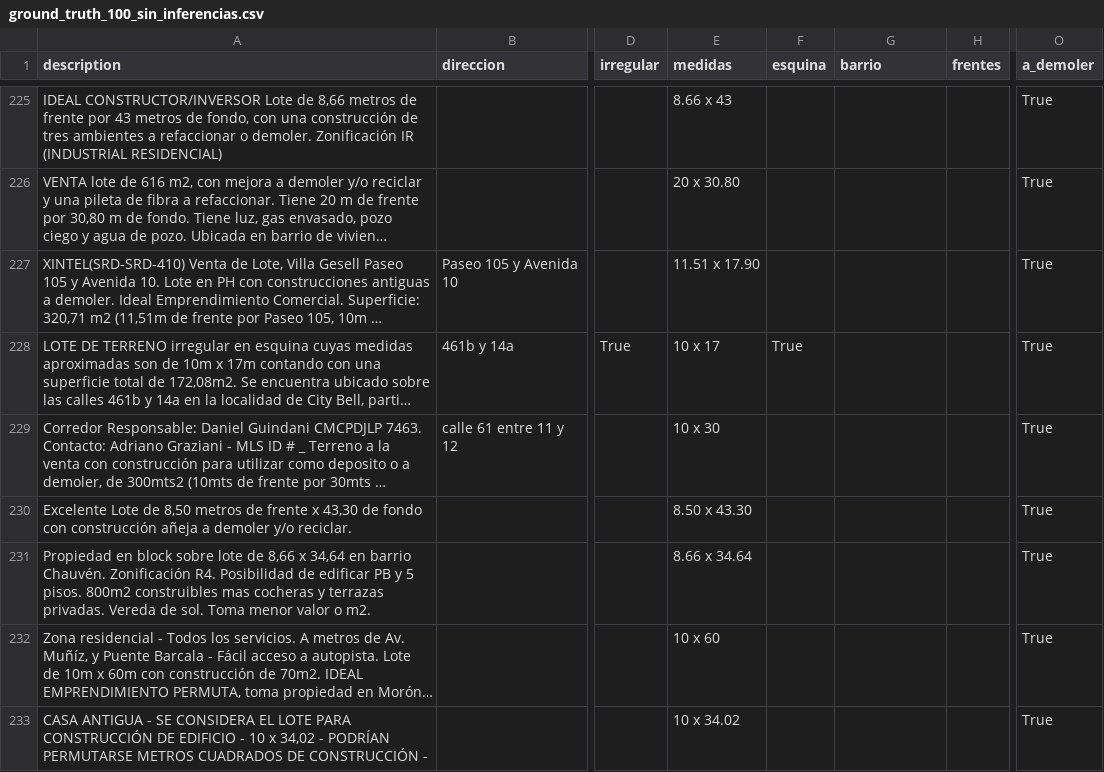
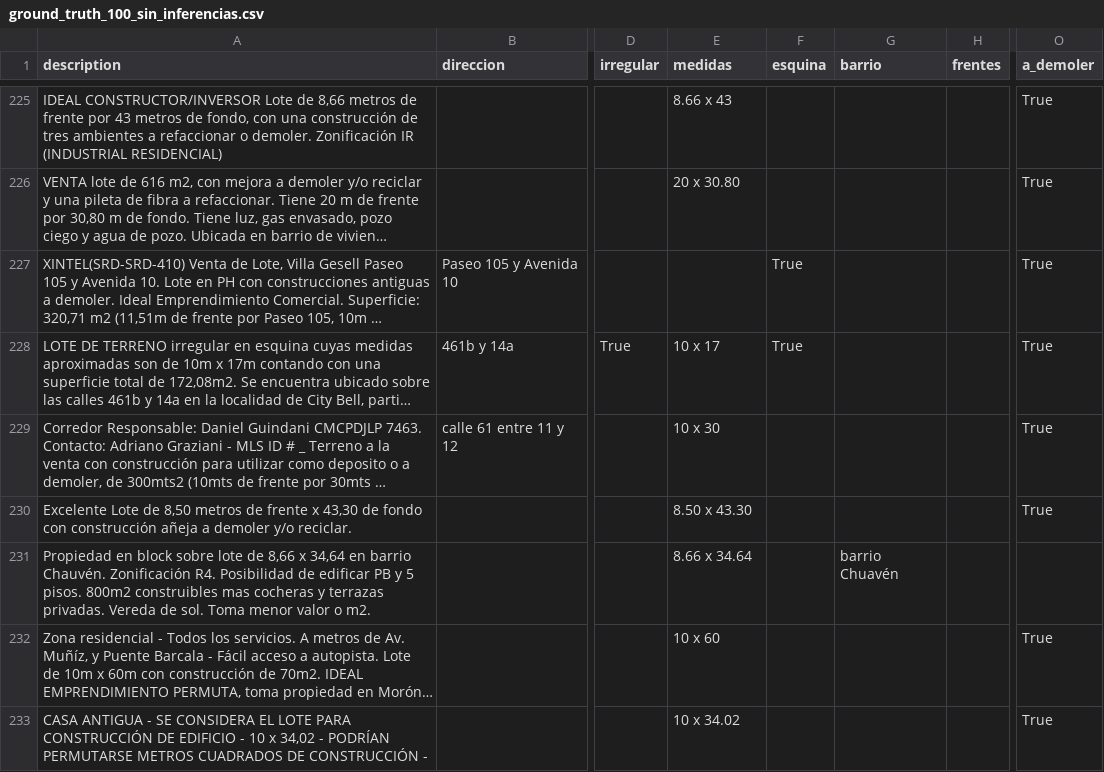
Before and after one commit to cientopolis/OVS-extractor-idis, a CSV file: input/ground_truth_100_sin_inferencias.csv, drawn as a sheet; only a part is shown, gaps mark what is left out; long unchanged cells end in …; the diff covers the shown part only; the diff names each change by its address in the sheet, - before the commit and + after, or states it on an @@ line.

Commit message:
edito y borro campos de la db

```diff
--- a/input/ground_truth_100_sin_inferencias.csv
+++ b/input/ground_truth_100_sin_inferencias.csv
-E227 (medidas): 11.51 x 17.90
+E227 (medidas): (empty)
-F227 (esquina): (empty)
+F227 (esquina): True
-G231 (barrio): (empty)
+G231 (barrio): barrio Chuavén
-O231 (a_demoler): True
+O231 (a_demoler): (empty)
```
Also changed, not shown: 2 removed rows and 44 edited cells elsewhere in this file.
